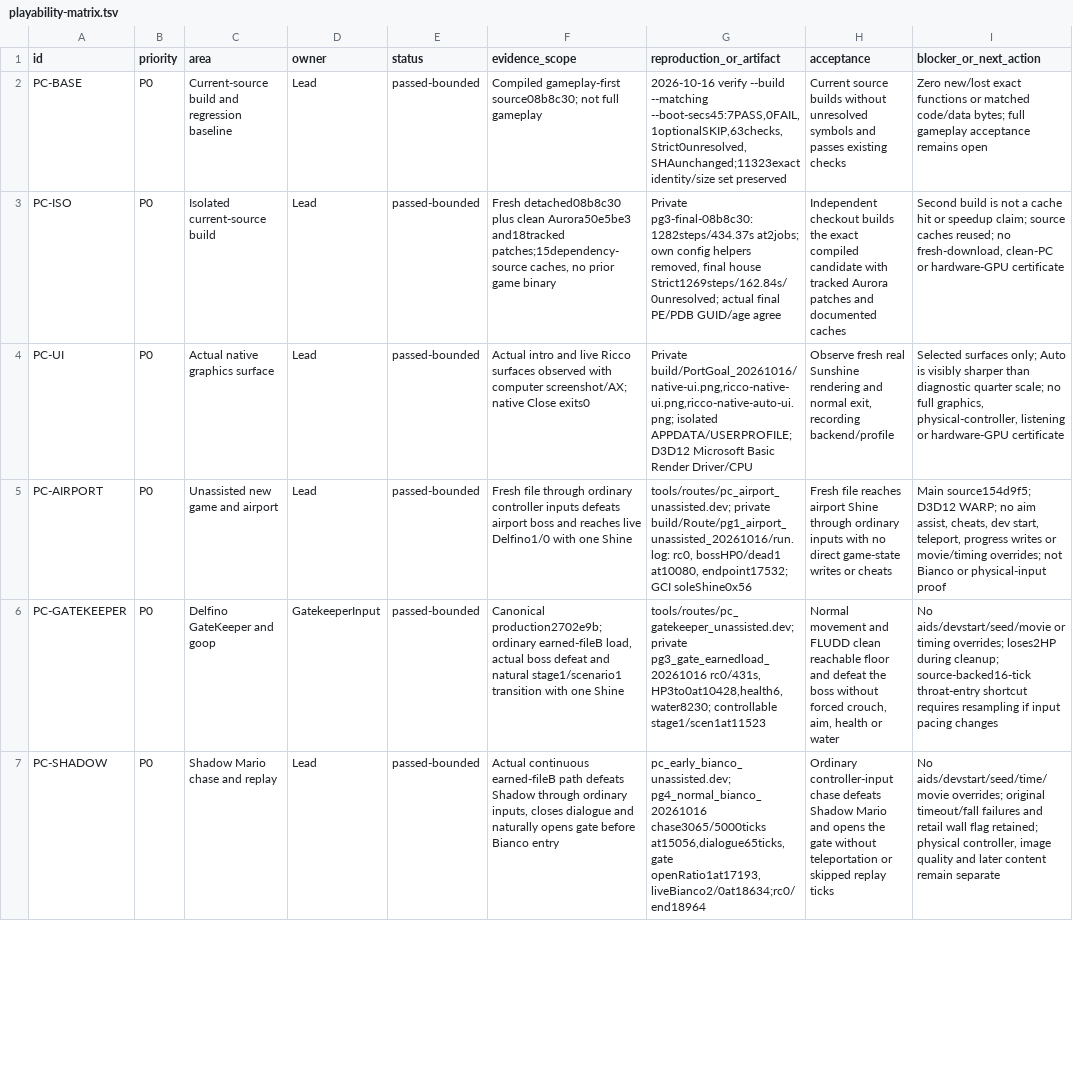
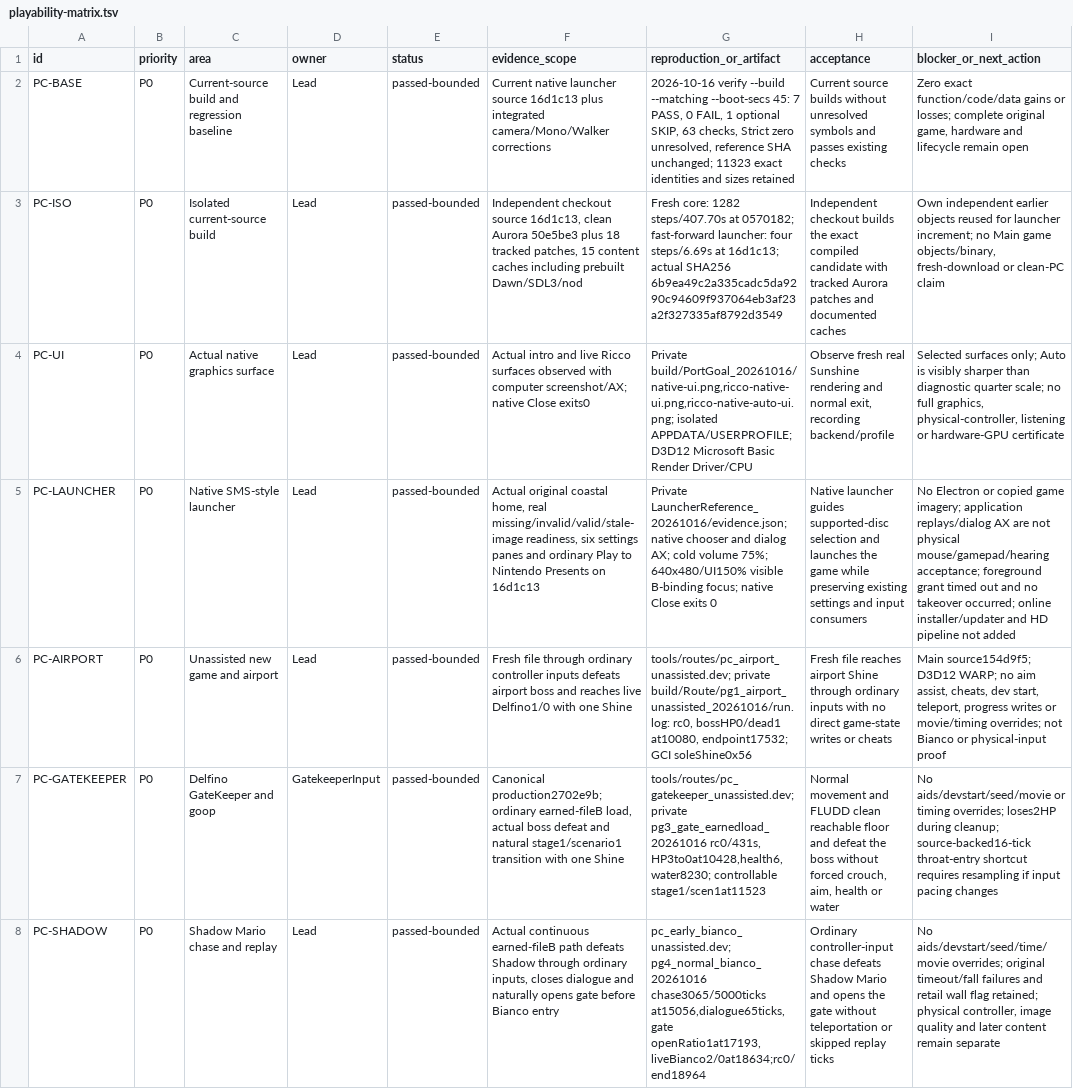
Before and after one commit to Astrr00/SMSunshinePC, a TSV file: sunshine-pc/docs/playability-matrix.tsv, drawn as a sheet; only a part is shown; the diff covers the shown part only; the diff names each change by its address in the sheet, - before the commit and + after, or states it on an @@ line.

Commit message:
docs(port): record native launcher and corrected gameplay evidence
Record seven passing gates, 63 checks, independent source builds, native launcher surfaces and input/AX limitations. Preserve whole-game acceptance and all exact matches; withdraw unsupported whole-function camera/Walker claims and separate diagnostic Petey rewards from normal progression.

```diff
--- a/sunshine-pc/docs/playability-matrix.tsv
+++ b/sunshine-pc/docs/playability-matrix.tsv
-F2 (evidence_scope): Compiled gameplay-first source08b8c30; not full gameplay
+F2 (evidence_scope): Current native launcher source 16d1c13 plus integrated camera/Mono/Walker corrections
-G2 (reproduction_or_artifact): …--build --matching --boot-secs45:7PASS,0FAIL,1optionalSKIP,63checks,Strict0unresolved,SHAunchanged;11323exact identity/size set preserved
+G2 (reproduction_or_artifact): …--build --matching --boot-secs 45: 7 PASS, 0 FAIL, 1 optional SKIP, 63 checks, Strict zero unresolved, reference SHA unchanged; 11323 exact identities and sizes retained
-I2 (blocker_or_next_action): Zero new/lost exact functions or matched code/data bytes; full gameplay acceptance remains open
+I2 (blocker_or_next_action): Zero exact function/code/data gains or losses; complete original game, hardware and lifecycle remain open
-F3 (evidence_scope): Fresh detached08b8c30 plus clean Aurora50e5be3 and18tracked patches;15dependency-source caches, no prior game binary
+F3 (evidence_scope): Independent checkout source 16d1c13, clean Aurora 50e5be3 plus 18 tracked patches, 15 content caches including prebuilt Dawn/SDL3/nod
-G3 (reproduction_or_artifact): Private pg3-final-08b8c30:1282steps/434.37s at2jobs; own config helpers removed, final house Strict1269steps/162.84s/0unresolved; actual final PE/PDB GUID/age agree
+G3 (reproduction_or_artifact): Fresh core: 1282 steps/407.70s at 0570182; fast-forward launcher: four steps/6.69s at 16d1c13; actual SHA256 6b9ea49c2a335cadc5da9290c94609f937064eb3af23a2f327335af8792d3549
-I3 (blocker_or_next_action): Second build is not a cache hit or speedup claim; source caches reused; no fresh-download, clean-PC or hardware-GPU certificate
+I3 (blocker_or_next_action): Own independent earlier objects reused for launcher increment; no Main game objects/binary, fresh-download or clean-PC claim
+row 5: PC-LAUNCHER | P0 | Native SMS-style launcher | Lead | passed-bounded | Actual original coastal home, real missing/invalid/valid/stale-image readiness, six settings panes and ordinary Play to Nintendo Presents on 16d1c13 | Private LauncherReference_20261016/evidence.json; native chooser and dialog AX; cold volume 75%; 640x480/UI150% visible B-binding focus; native Close exits 0 | Native launcher guides supported-disc selection and launches the game while preserving existing settings and input consumers | No Electron or copied game imagery; application replays/dialog AX are not physical mouse/gamepad/hearing acceptance; foreground grant timed out and no takeover occurred; online installer/updater and HD pipeline not added
```
Also changed, not shown: 1 added row and 13 edited cells elsewhere in this file, sunshine-pc/docs/decomp-verified.tsv, 5 other files.
